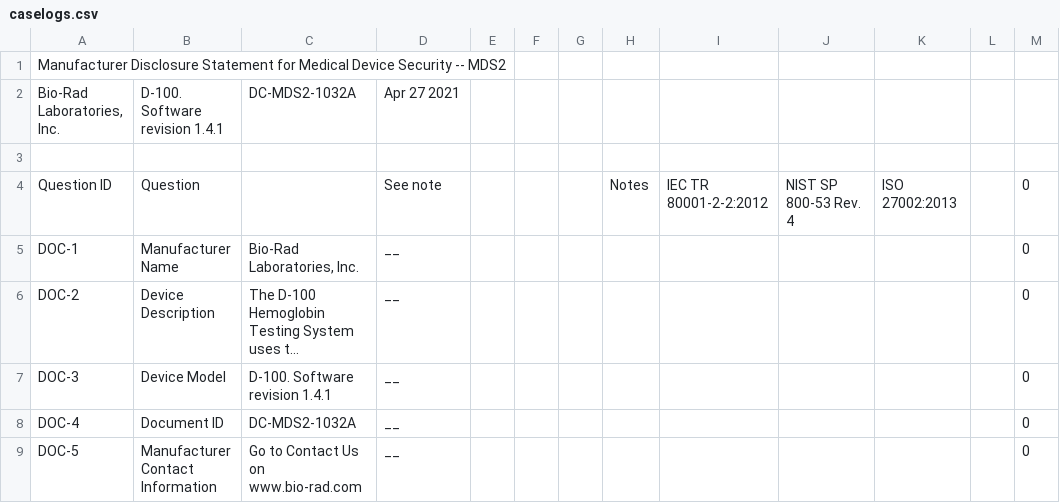
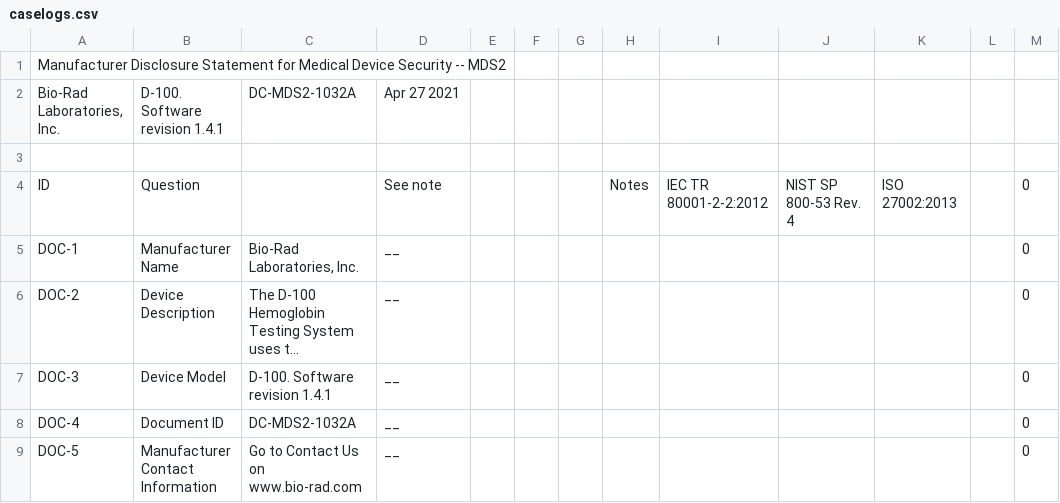
Before and after one commit to pothinsn/secuirty, a CSV file: caselogs.csv, drawn as a sheet; only a part is shown; long unchanged cells end in …; the diff names each change by its address in the sheet, - before the commit and + after, or states it on an @@ line.

Commit message:
Update caselogs.csv
id

```diff
--- a/caselogs.csv
+++ b/caselogs.csv
-A4: Question ID
+A4: ID
```
